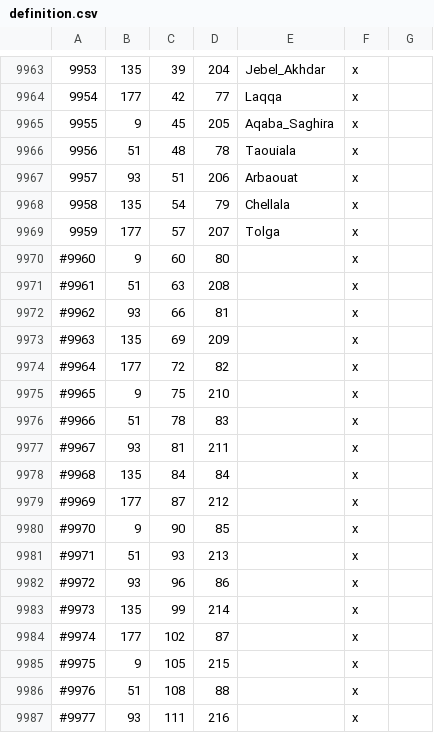
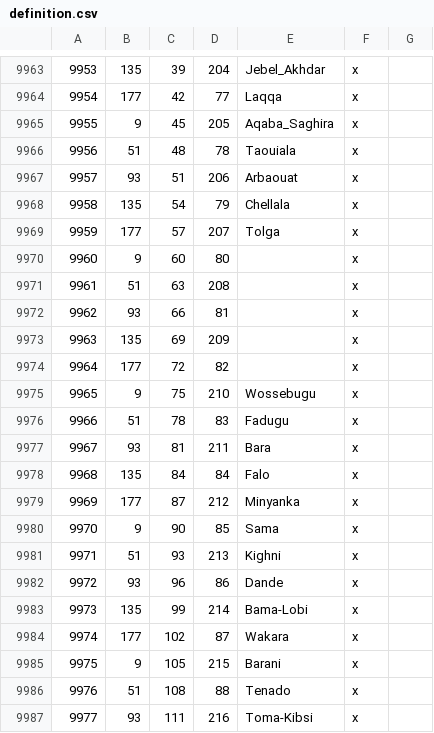
Before and after one commit to Elvain/IBL2-development, a CSV file: map_data/definition.csv, drawn as a sheet; only a part is shown, gaps mark what is left out; the diff covers the shown part only.

```diff
--- a/map_data/definition.csv
+++ b/map_data/definition.csv
@@ -9969,19 +9969,19 @@
 9959;177;57;207;Tolga;x;
-#9960;9;60;80;;x;
-#9961;51;63;208;;x;
-#9962;93;66;81;;x;
-#9963;135;69;209;;x;
-#9964;177;72;82;;x;
-#9965;9;75;210;;x;
-#9966;51;78;83;;x;
-#9967;93;81;211;;x;
-#9968;135;84;84;;x;
-#9969;177;87;212;;x;
-#9970;9;90;85;;x;
-#9971;51;93;213;;x;
-#9972;93;96;86;;x;
-#9973;135;99;214;;x;
-#9974;177;102;87;;x;
-#9975;9;105;215;;x;
-#9976;51;108;88;;x;
-#9977;93;111;216;;x;
+9960;9;60;80;;x;
+9961;51;63;208;;x;
+9962;93;66;81;;x;
+9963;135;69;209;;x;
+9964;177;72;82;;x;
+9965;9;75;210;Wossebugu;x;
+9966;51;78;83;Fadugu;x;
+9967;93;81;211;Bara;x;
+9968;135;84;84;Falo;x;
+9969;177;87;212;Minyanka;x;
+9970;9;90;85;Sama;x;
+9971;51;93;213;Kighni;x;
+9972;93;96;86;Dande;x;
+9973;135;99;214;Bama-Lobi;x;
+9974;177;102;87;Wakara;x;
+9975;9;105;215;Barani;x;
+9976;51;108;88;Tenado;x;
+9977;93;111;216;Toma-Kibsi;x;
```
Also changed, not shown: 30 edited cells elsewhere in this file, 17 other files.
